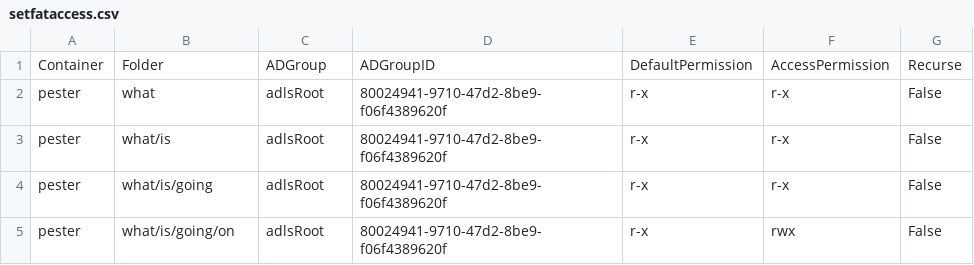
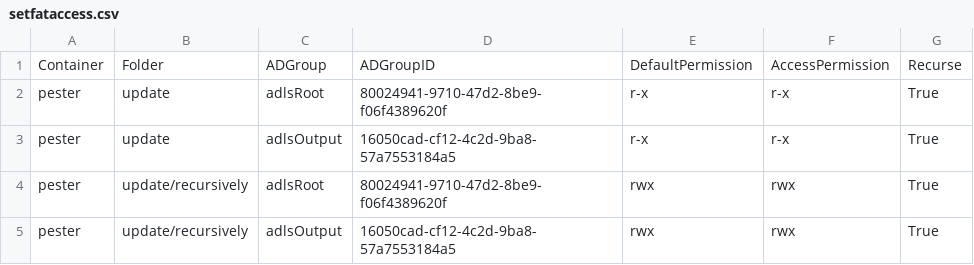
Before and after one commit to sabinio/adls2.folder.access.tools, a CSV file: adls2.folder.access.tools.Tests/csvs/setfataccess.csv, drawn as a sheet.

Commit message:
extra tests

```diff
--- a/adls2.folder.access.tools.Tests/csvs/setfataccess.csv
+++ b/adls2.folder.access.tools.Tests/csvs/setfataccess.csv
@@ -1,5 +1,5 @@
 Container,Folder,ADGroup,ADGroupID,DefaultPermission,AccessPermission,Recurse
-pester,what,adlsRoot,80024941-9710-47d2-8be9-f06f4389620f,r-x,r-x,False
-pester,what/is,adlsRoot,80024941-9710-47d2-8be9-f06f4389620f,r-x,r-x,False
-pester,what/is/going,adlsRoot,80024941-9710-47d2-8be9-f06f4389620f,r-x,r-x,False
-pester,what/is/going/on,adlsRoot,80024941-9710-47d2-8be9-f06f4389620f,r-x,rwx,False
+pester,update,adlsRoot,80024941-9710-47d2-8be9-f06f4389620f,r-x,r-x,True
+pester,update,adlsOutput,16050cad-cf12-4c2d-9ba8-57a7553184a5,r-x,r-x,True
+pester,update/recursively,adlsRoot,80024941-9710-47d2-8be9-f06f4389620f,rwx,rwx,True
+pester,update/recursively,adlsOutput,16050cad-cf12-4c2d-9ba8-57a7553184a5,rwx,rwx,True
```
Also changed, not shown: 3 other files.
